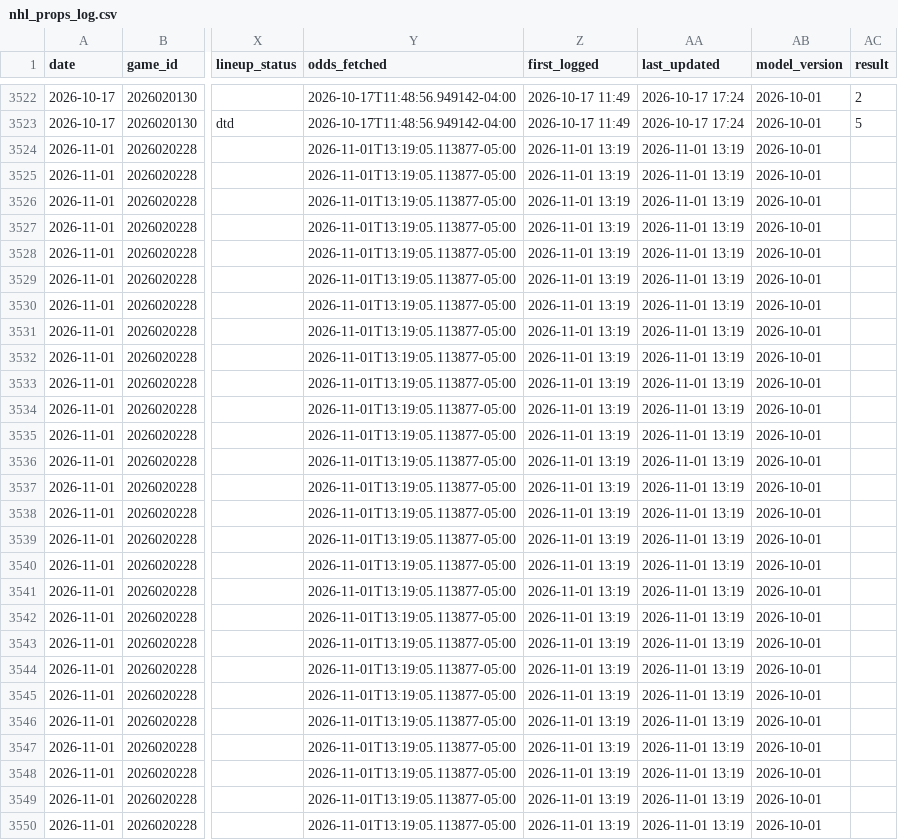
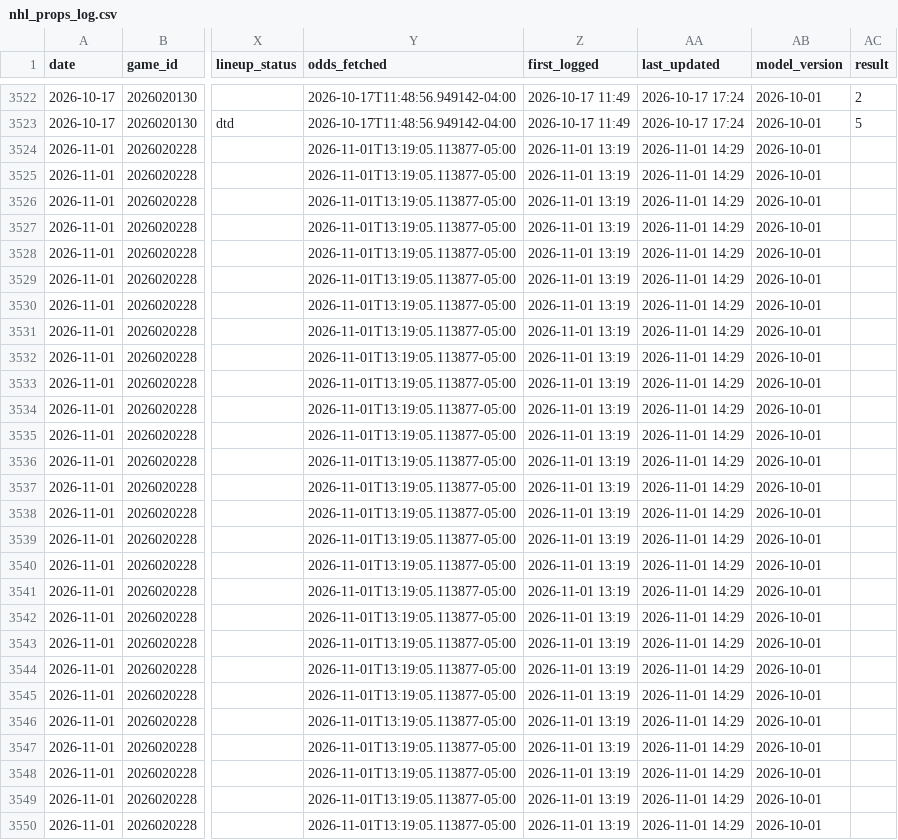
Before and after one commit to tommyydeanss/gameday-edge, a CSV file: tracking/nhl_props_log.csv, drawn as a sheet; only a part is shown, gaps mark what is left out; the diff covers the shown part only; the diff names each change by its address in the sheet, - before the commit and + after, or states it on an @@ line.

```diff
--- a/tracking/nhl_props_log.csv
+++ b/tracking/nhl_props_log.csv
-AA3524:AA3550 (last_updated): 2026-11-01 13:19
+AA3524:AA3550 (last_updated): 2026-11-01 14:29
```
Also changed, not shown: 112 edited cells elsewhere in this file, 1 other file.
